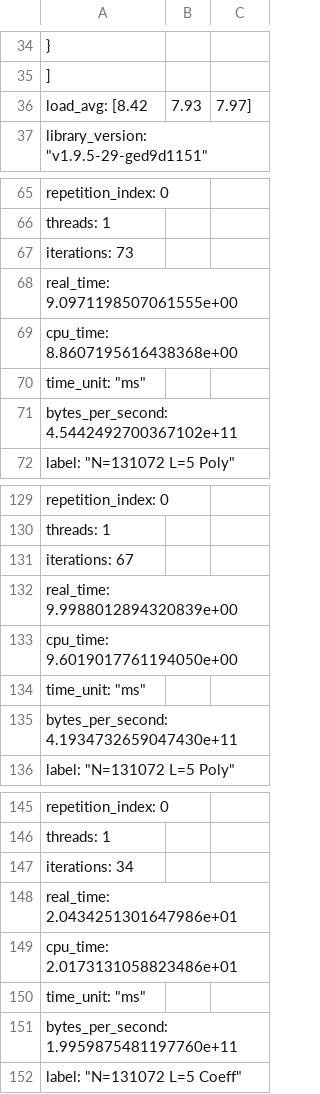
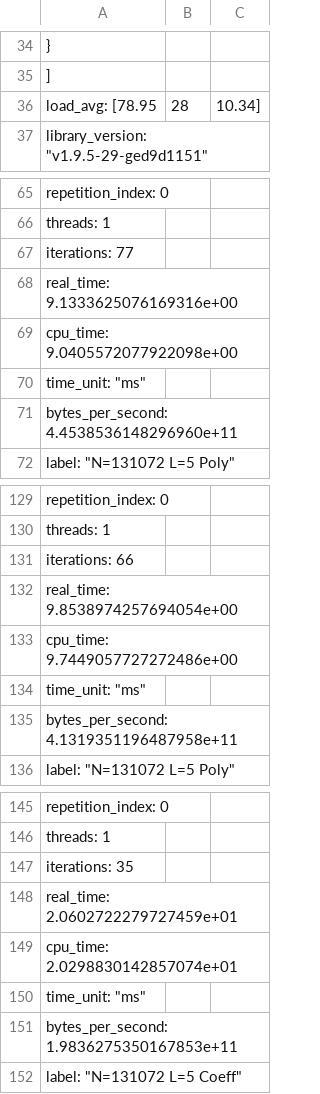
Before and after one commit to AshleshaMalla/FHE-STREAM, a CSV file: results/sweep2_memory_access_pattern.csv, drawn as a sheet; only a part is shown, gaps mark what is left out; the diff covers the shown part only.

Commit message:
addded sweep2 results

```diff
--- a/results/sweep2_memory_access_pattern.csv
+++ b/results/sweep2_memory_access_pattern.csv
@@ -35,3 +35,3 @@
     ],
-    "load_avg": [8.42,7.93,7.97],
+    "load_avg": [78.95,28,10.34],
     "library_version": "v1.9.5-29-ged9d1151",
@@ -66,7 +66,7 @@
       "threads": 1,
-      "iterations": 73,
-      "real_time": 9.0971198507061555e+00,
-      "cpu_time": 8.8607195616438368e+00,
+      "iterations": 77,
+      "real_time": 9.1333625076169316e+00,
+      "cpu_time": 9.0405572077922098e+00,
       "time_unit": "ms",
-      "bytes_per_second": 4.5442492700367102e+11,
+      "bytes_per_second": 4.4538536148296960e+11,
       "label": "N=131072 L=5 Poly"
@@ -130,7 +130,7 @@
       "threads": 1,
-      "iterations": 67,
-      "real_time": 9.9988012894320839e+00,
-      "cpu_time": 9.6019017761194050e+00,
+      "iterations": 66,
+      "real_time": 9.8538974257694054e+00,
+      "cpu_time": 9.7449057727272486e+00,
       "time_unit": "ms",
-      "bytes_per_second": 4.1934732659047430e+11,
+      "bytes_per_second": 4.1319351196487958e+11,
       "label": "N=131072 L=5 Poly"
@@ -146,7 +146,7 @@
       "threads": 1,
-      "iterations": 34,
-      "real_time": 2.0434251301647986e+01,
-      "cpu_time": 2.0173131058823486e+01,
+      "iterations": 35,
+      "real_time": 2.0602722279727459e+01,
+      "cpu_time": 2.0298830142857074e+01,
       "time_unit": "ms",
-      "bytes_per_second": 1.9959875481197760e+11,
+      "bytes_per_second": 1.9836275350167853e+11,
       "label": "N=131072 L=5 Coeff"
```
Also changed, not shown: 14 edited cells elsewhere in this file, 1 other file.
